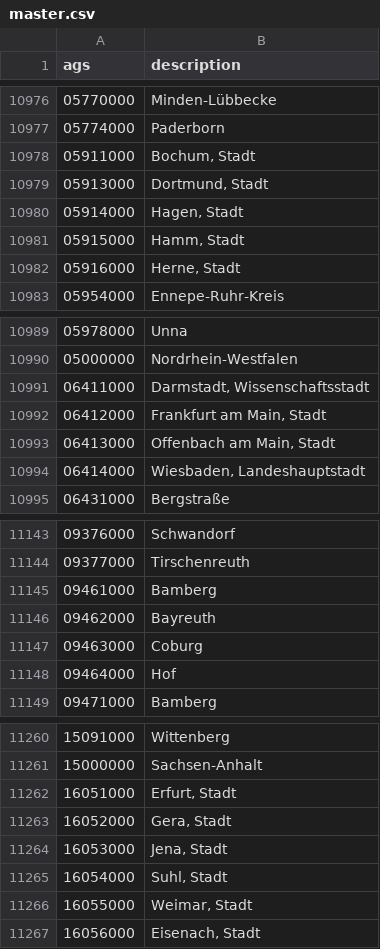
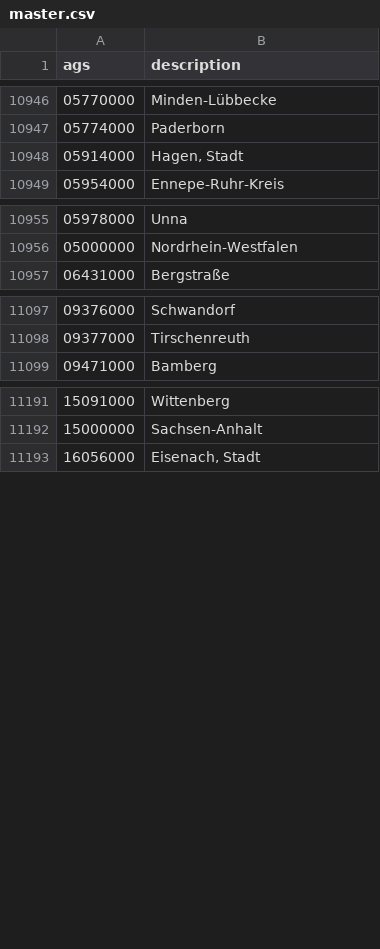
Before and after one commit to curiousleo/localzero-data-public, a CSV file: ags/master.csv, drawn as a sheet; only a part is shown, gaps mark what is left out; the diff covers the shown part only.

```diff
--- a/ags/master.csv
+++ b/ags/master.csv
@@ -10977,7 +10947,3 @@ ags,description
 "05774000","Paderborn"
-"05911000","Bochum, Stadt"
-"05913000","Dortmund, Stadt"
 "05914000","Hagen, Stadt"
-"05915000","Hamm, Stadt"
-"05916000","Herne, Stadt"
 "05954000","Ennepe-Ruhr-Kreis"
@@ -10990,6 +10956,2 @@ ags,description
 "05000000","Nordrhein-Westfalen"
-"06411000","Darmstadt, Wissenschaftsstadt"
-"06412000","Frankfurt am Main, Stadt"
-"06413000","Offenbach am Main, Stadt"
-"06414000","Wiesbaden, Landeshauptstadt"
 "06431000","Bergstraße"
@@ -11144,6 +11098,2 @@ ags,description
 "09377000","Tirschenreuth"
-"09461000","Bamberg"
-"09462000","Bayreuth"
-"09463000","Coburg"
-"09464000","Hof"
 "09471000","Bamberg"
@@ -11261,7 +11192,2 @@ ags,description
 "15000000","Sachsen-Anhalt"
-"16051000","Erfurt, Stadt"
-"16052000","Gera, Stadt"
-"16053000","Jena, Stadt"
-"16054000","Suhl, Stadt"
-"16055000","Weimar, Stadt"
 "16056000","Eisenach, Stadt"
```
Also changed, not shown: 57 removed rows elsewhere in this file, 1 other file.
